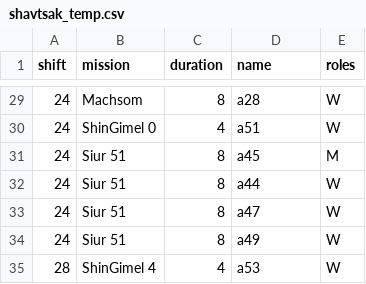
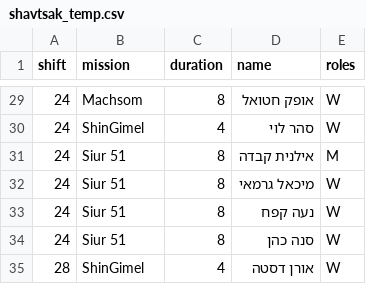
Before and after one commit to yotamitai/shavtsak, a CSV file: shavtsak_temp.csv, drawn as a sheet; only a part is shown, gaps mark what is left out; the diff covers the shown part only.

```diff
--- a/shavtsak_temp.csv
+++ b/shavtsak_temp.csv
@@ -29,7 +29,7 @@
-24,Machsom,8,a28,W
-24,ShinGimel 0,4,a51,W
-24,Siur 51,8,a45,M
-24,Siur 51,8,a44,W
-24,Siur 51,8,a47,W
-24,Siur 51,8,a49,W
-28,ShinGimel 4,4,a53,W
+24,Machsom,8,אופק חטואל,W
+24,ShinGimel,4,סהר לוי,W
+24,Siur 51,8,אילנית קבדה,M
+24,Siur 51,8,מיכאל גרמאי,W
+24,Siur 51,8,נעה קפח,W
+24,Siur 51,8,סנה כהן,W
+28,ShinGimel,4,אורן דסטה,W
```
Also changed, not shown: 31 edited cells elsewhere in this file, 1 other file.
